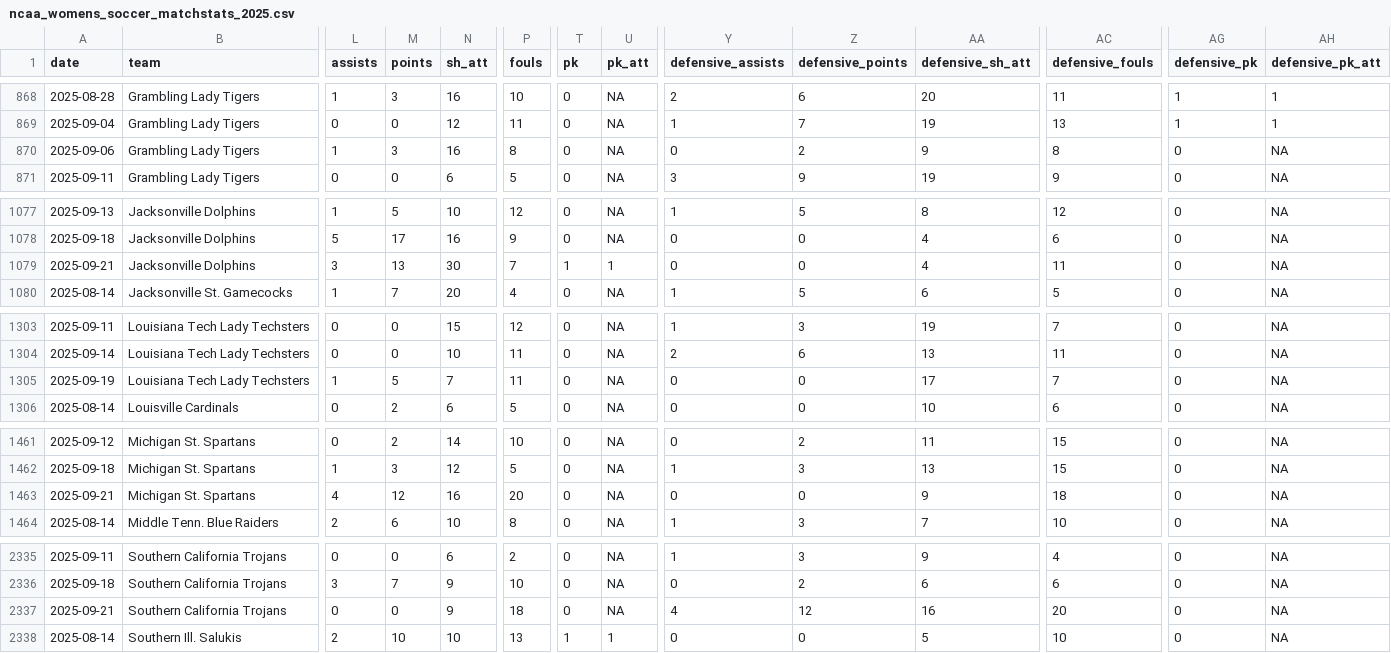
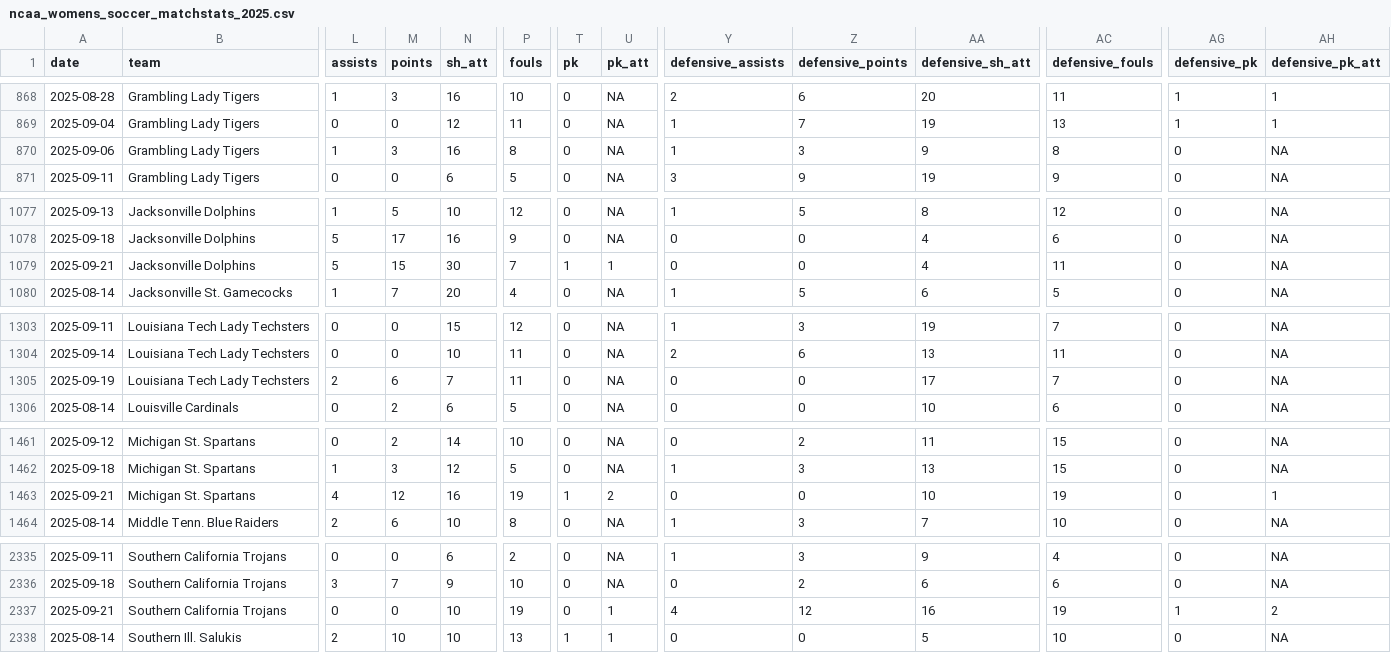
Before and after one commit to dwillis/NCAAWomensSoccerData, a CSV file: data/ncaa_womens_soccer_matchstats_2025.csv, drawn as a sheet; only a part is shown, gaps mark what is left out; the diff covers the shown part only; the diff names each change by its address in the sheet, - before the commit and + after, or states it on an @@ line.

Commit message:
updated matches'

```diff
--- a/data/ncaa_womens_soccer_matchstats_2025.csv
+++ b/data/ncaa_womens_soccer_matchstats_2025.csv
-Y870 (defensive_assists): 0
+Y870 (defensive_assists): 1
-Z870 (defensive_points): 2
+Z870 (defensive_points): 3
-L1079 (assists): 3
+L1079 (assists): 5
-M1079 (points): 13
+M1079 (points): 15
-L1305 (assists): 1
+L1305 (assists): 2
-M1305 (points): 5
+M1305 (points): 6
-P1463 (fouls): 20
+P1463 (fouls): 19
-T1463 (pk): 0
+T1463 (pk): 1
-U1463 (pk_att): NA
+U1463 (pk_att): 2
-AA1463 (defensive_sh_att): 9
+AA1463 (defensive_sh_att): 10
-AC1463 (defensive_fouls): 18
+AC1463 (defensive_fouls): 19
-AH1463 (defensive_pk_att): NA
+AH1463 (defensive_pk_att): 1
-N2337 (sh_att): 9
+N2337 (sh_att): 10
-P2337 (fouls): 18
+P2337 (fouls): 19
-U2337 (pk_att): NA
+U2337 (pk_att): 1
-AC2337 (defensive_fouls): 20
+AC2337 (defensive_fouls): 19
-AG2337 (defensive_pk): 0
+AG2337 (defensive_pk): 1
-AH2337 (defensive_pk_att): NA
+AH2337 (defensive_pk_att): 2
```
Also changed, not shown: 22 edited cells elsewhere in this file.
